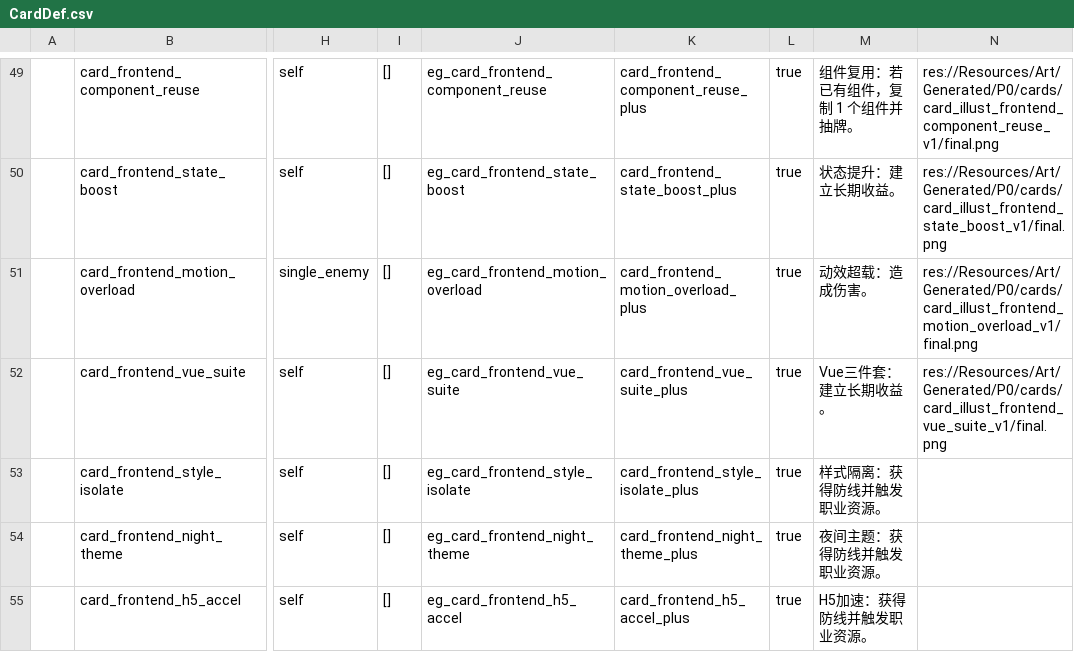
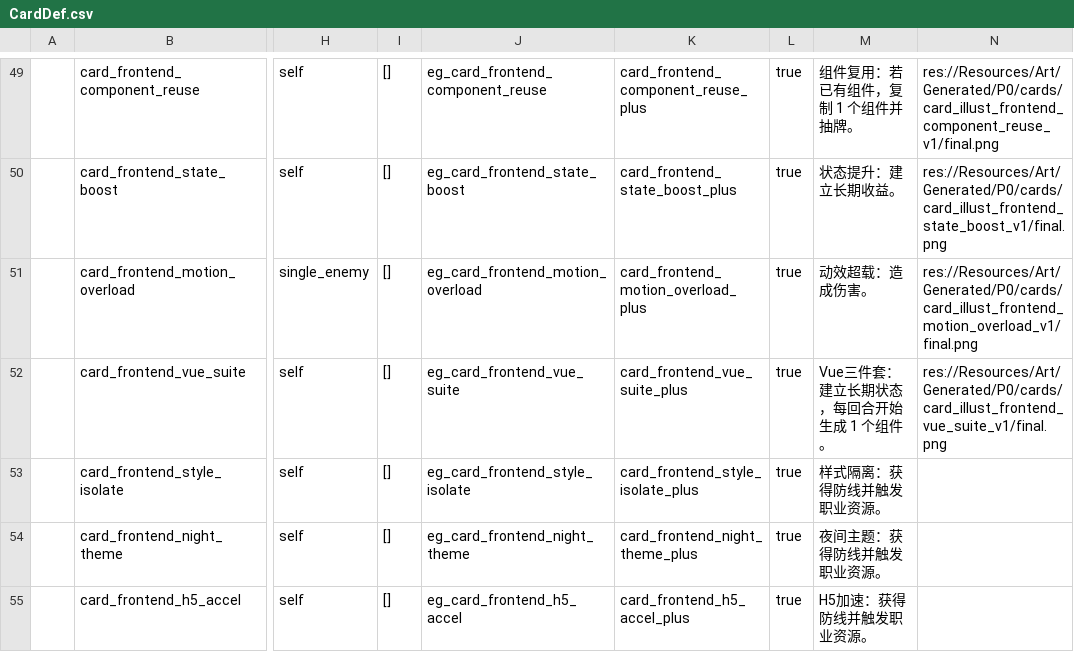
Before and after one commit to k1ngr4m/withgai, a CSV file: DataTables/Datas/CardDef.csv, drawn as a sheet; only a part is shown, gaps mark what is left out; the diff names each change by its address in the sheet, - before the commit and + after, or states it on an @@ line.

```diff
--- a/DataTables/Datas/CardDef.csv
+++ b/DataTables/Datas/CardDef.csv
-M52: Vue三件套：建立长期收益。
+M52: Vue三件套：建立长期状态，每回合开始生成 1 个组件。
```
Also changed, not shown: DataTables/Datas/EffectEntryDef.csv, DataTables/Datas/EffectGroupDef.csv, 12 other files.
